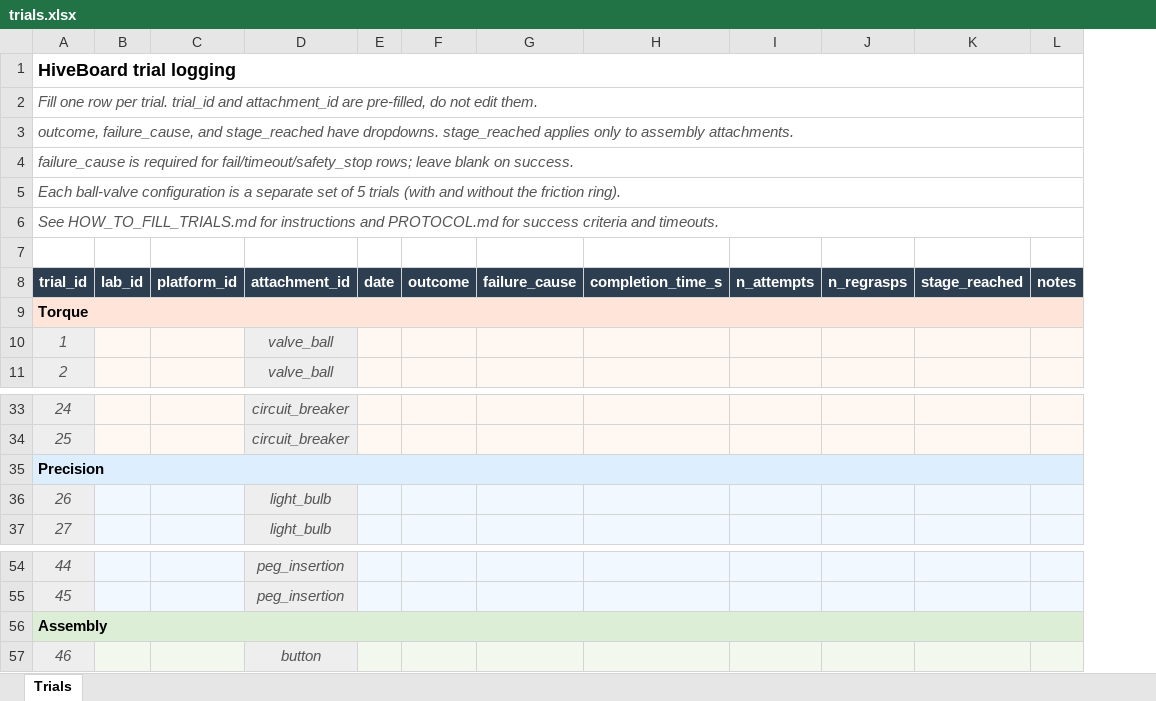
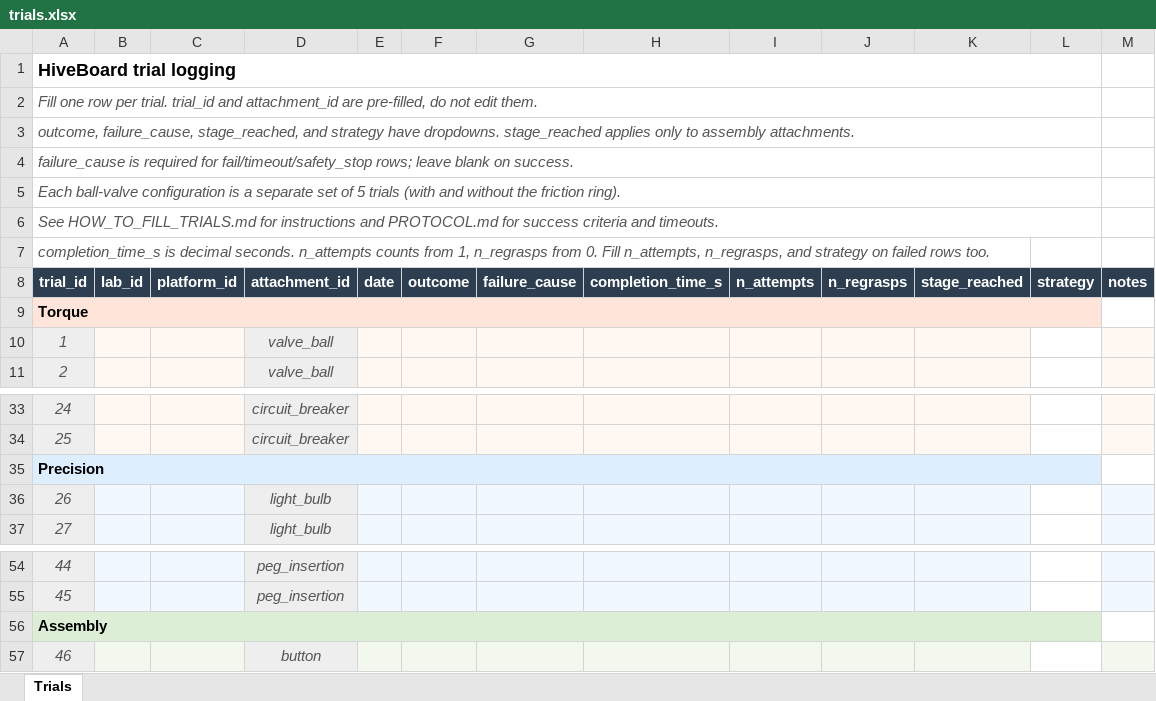
Before and after one commit to EESC-LabRoM/HiveBoard, an Excel workbook: Documentation/trials.xlsx, sheet Trials, drawn as a sheet; only a part is shown, gaps mark what is left out; values as stored, in another font and other column widths than the file's, no borders; removed rows and columns are numbered as before the commit, all else as after; the diff names each change by its address in the sheet, - before the commit and + after, or states it on an @@ line.

```diff
--- a/Documentation/trials.xlsx (sheet Trials)
+++ b/Documentation/trials.xlsx (sheet Trials)
+column L, row 8: strategy
-A1:L1 merged
+A1:L1 merged
-A2:L2 merged
+A2:L2 merged
-A3: outcome, failure_cause, and stage_reached have dropdowns.…
+A3: outcome, failure_cause, stage_reached, and strategy have dropdowns.…
-A3:L3 merged
+A3:L3 merged
-A4:L4 merged
+A4:L4 merged
-A5:L5 merged
+A5:L5 merged
-A6:L6 merged
+A6:L6 merged
-A7: (empty)
+A7: completion_time_s is decimal seconds. n_attempts counts from 1, n_regrasps from 0. Fill n_attempts, n_regrasps, and strategy on failed rows too.
-A9:L9 merged
+A9:L9 merged
-B9:K9 fill: #FFE5D9
+B9:K9 fill: none
-M9 fill: #FFE5D9
+M9 fill: none
-A35:L35 merged
+A35:L35 merged
-B35:K35 fill: #DDEEFF
+B35:K35 fill: none
-M35 fill: #DDEEFF
+M35 fill: none
-A56:L56 merged
+A56:L56 merged
-B56:K56 fill: #DDEED6
+B56:K56 fill: none
-M56 fill: #DDEED6
+M56 fill: none
```
Also changed, not shown: 1 other file.
